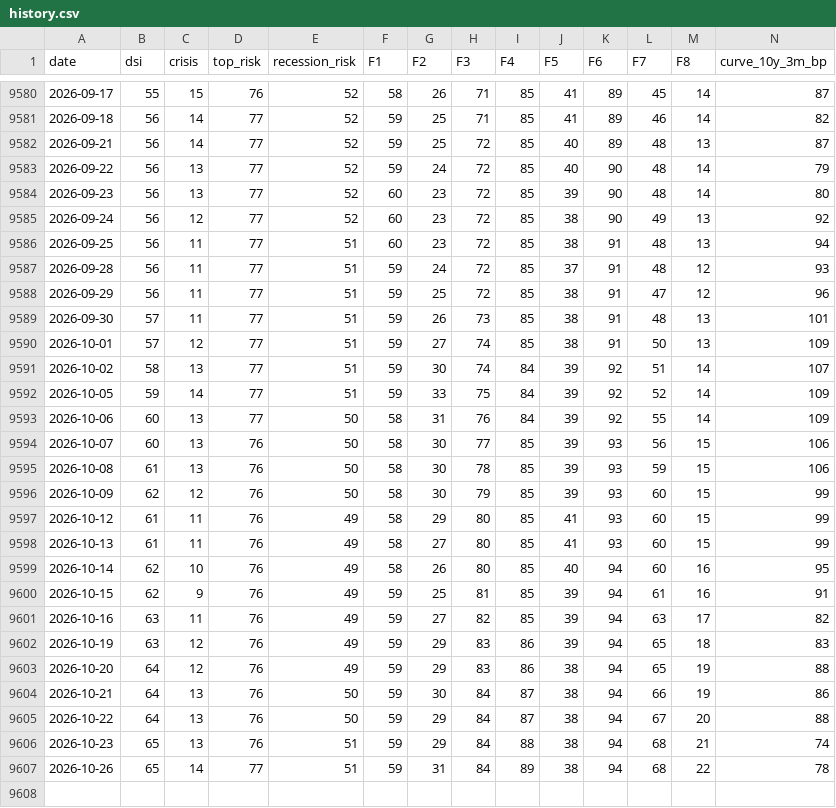
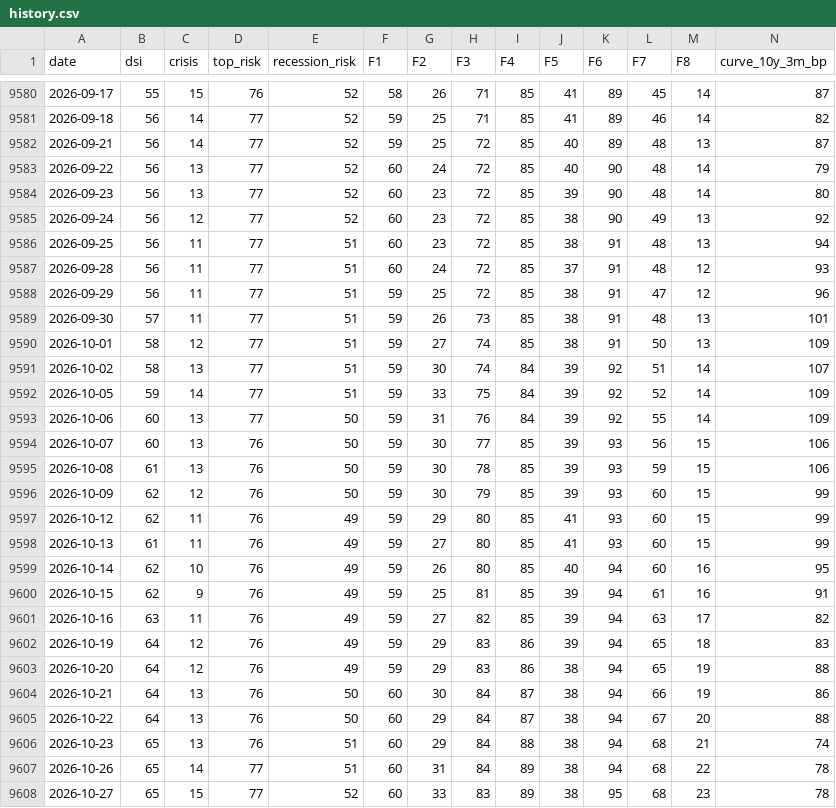
Before and after one commit to nickarstrong/lokio-apps, a CSV file: isoba/history.csv, drawn as a sheet; only a part is shown, gaps mark what is left out; rows hold the shown columns only; the diff covers the shown part only; the diff names each change by its address in the sheet, - before the commit and + after, or states it on an @@ line.

Commit message:
Isoba: данные на 2026-10-26

```diff
--- a/isoba/history.csv
+++ b/isoba/history.csv
-F9583 (F1): 59
+F9583 (F1): 60
-F9587 (F1): 59
+F9587 (F1): 60
-B9590 (dsi): 57
+B9590 (dsi): 58
-F9593:F9599 (F1): 58
+F9593:F9599 (F1): 59
-B9597 (dsi): 61
+B9597 (dsi): 62
-B9602 (dsi): 63
+B9602 (dsi): 64
-F9604:F9607 (F1): 59
+F9604:F9607 (F1): 60
+row 9608: 2026-10-27 | 65 | 15 | 77 | 52 | 60 | 33 | 83 | 89 | 38 | 95 | 68 | 23 | 78
```
Also changed, not shown: 88 edited cells elsewhere in this file, 2 other files.
